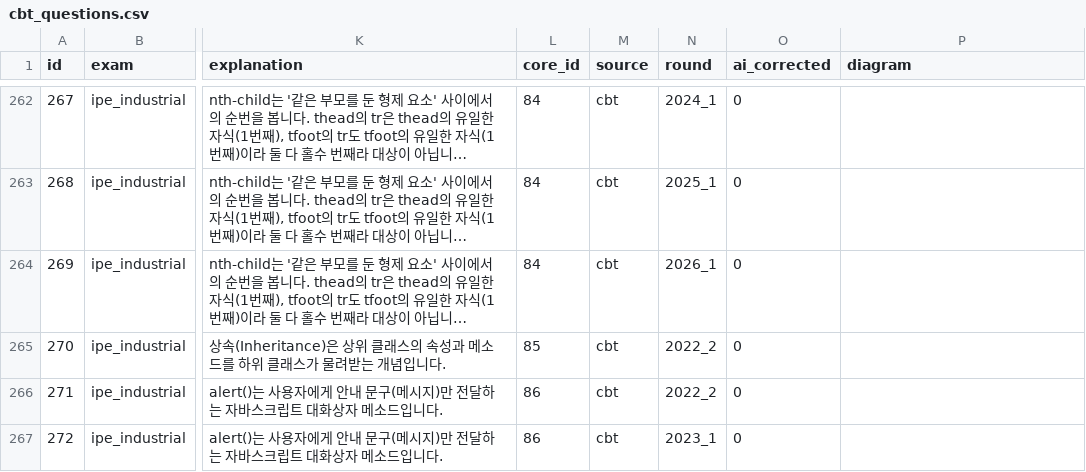
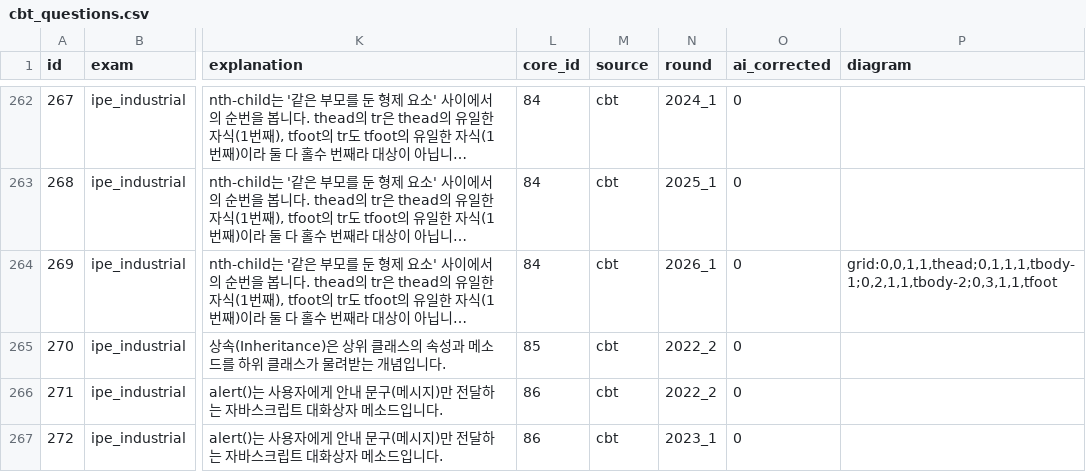
Before and after one commit to SKN35shimsungwook/license, a CSV file: data/cbt_questions.csv, drawn as a sheet; only a part is shown, gaps mark what is left out; long unchanged cells end in …; the diff names each change by its address in the sheet, - before the commit and + after, or states it on an @@ line.

```diff
--- a/data/cbt_questions.csv
+++ b/data/cbt_questions.csv
-P264 (diagram): (empty)
+P264 (diagram): grid:0,0,1,1,thead;0,1,1,1,tbody-1;0,2,1,1,tbody-2;0,3,1,1,tfoot
```
Also changed, not shown: 1 other file.
